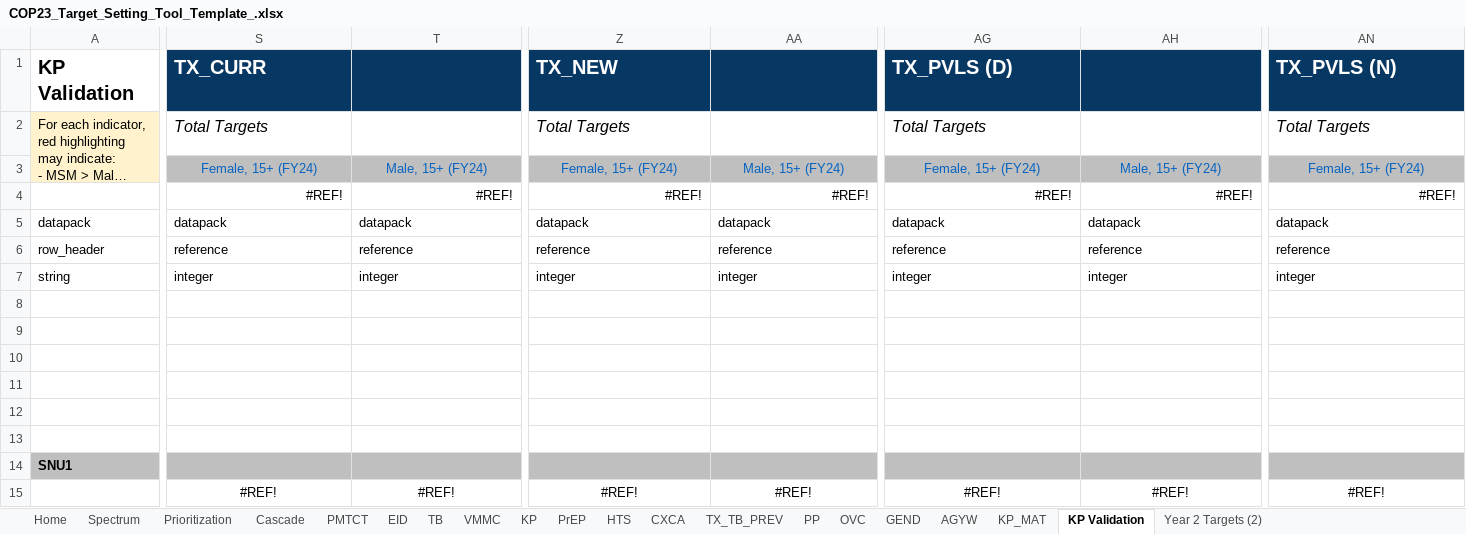
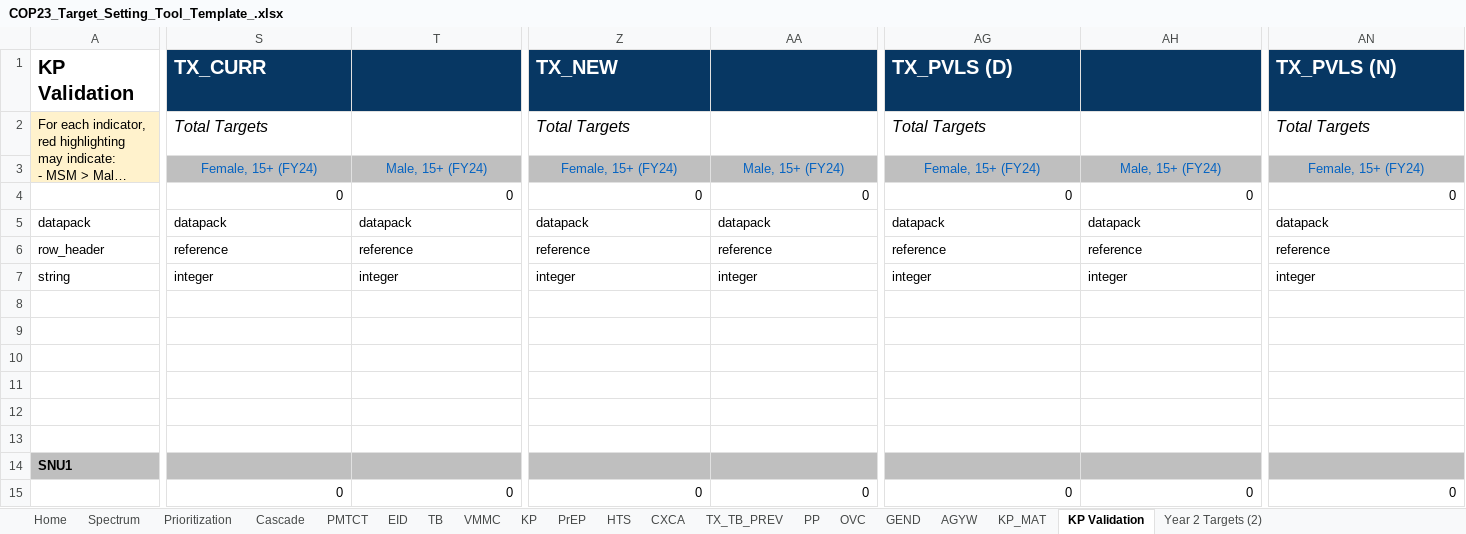
Before and after one commit to pepfar-datim/datapackr, an Excel workbook: inst/extdata/COP23_Target_Setting_Tool_Template_.xlsx, sheet KP Validation, drawn as a sheet; only a part is shown, gaps mark what is left out; long unchanged cells end in …; values as stored, in another font and other column widths than the file's, no borders; conditional formats not drawn; the diff covers the shown part only; the diff names each change by its address in the sheet, - before the commit and + after, or states it on an @@ line.

Commit message:
DP-788
KP Validation age bands

```diff
--- a/inst/extdata/COP23_Target_Setting_Tool_Template_.xlsx (sheet KP Validation)
+++ b/inst/extdata/COP23_Target_Setting_Tool_Template_.xlsx (sheet KP Validation)
-S4: #REF!
+S4: 0
-T4: #REF!
+T4: 0
-Z4: #REF!
+Z4: 0
-AA4: #REF!
+AA4: 0
-AG4: #REF!
+AG4: 0
-AH4: #REF!
+AH4: 0
-AN4: #REF!
+AN4: 0
-S15: #REF!
+S15: 0
-S15:T15 alignment: center
+S15:T15 alignment: right
-T15: #REF!
+T15: 0
-Z15: #REF!
+Z15: 0
-Z15:AA15 alignment: center
+Z15:AA15 alignment: right
-AA15: #REF!
+AA15: 0
-AG15: #REF!
+AG15: 0
-AG15:AH15 alignment: center
+AG15:AH15 alignment: right
-AH15: #REF!
+AH15: 0
-AN15: #REF!
+AN15: 0
-AN15 alignment: center
+AN15 alignment: right
```
Also changed, not shown: 6 edited cells and cell formats elsewhere in this sheet, formulas that keep their value.
